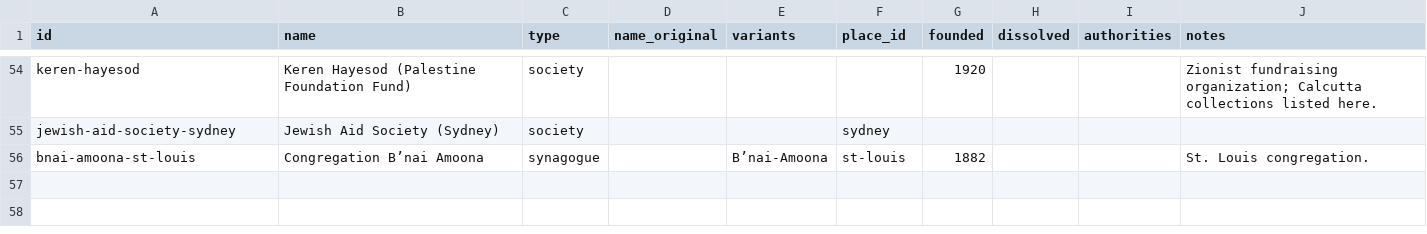
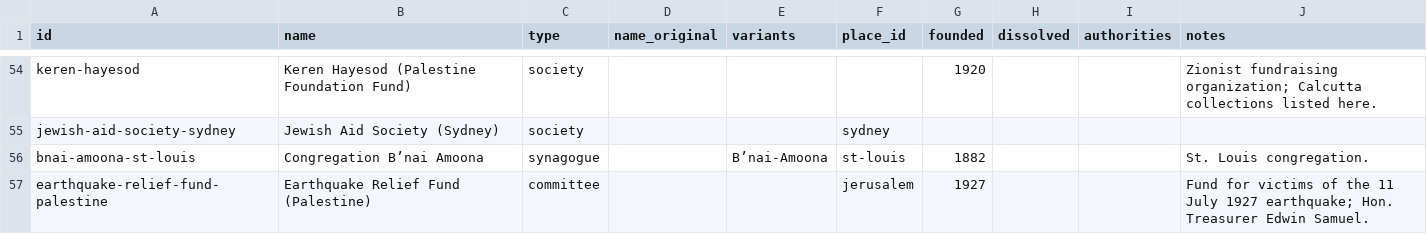
Before and after one commit to judaicadh/listsexplorer, a CSV file: data/organizations.csv, drawn as a sheet; only a part is shown, gaps mark what is left out; the diff names each change by its address in the sheet, - before the commit and + after, or states it on an @@ line.

```diff
--- a/data/organizations.csv
+++ b/data/organizations.csv
+row 57: earthquake-relief-fund-palestine | Earthquake Relief Fund (Palestine) | committee |  |  | jerusalem | 1927 |  |  | Fund for victims of the 11 July 1927 earthquake; Hon. Treasurer Edwin Samuel.
```
Also changed, not shown: data/currencies.csv, data/lists.csv, 9 other files.
